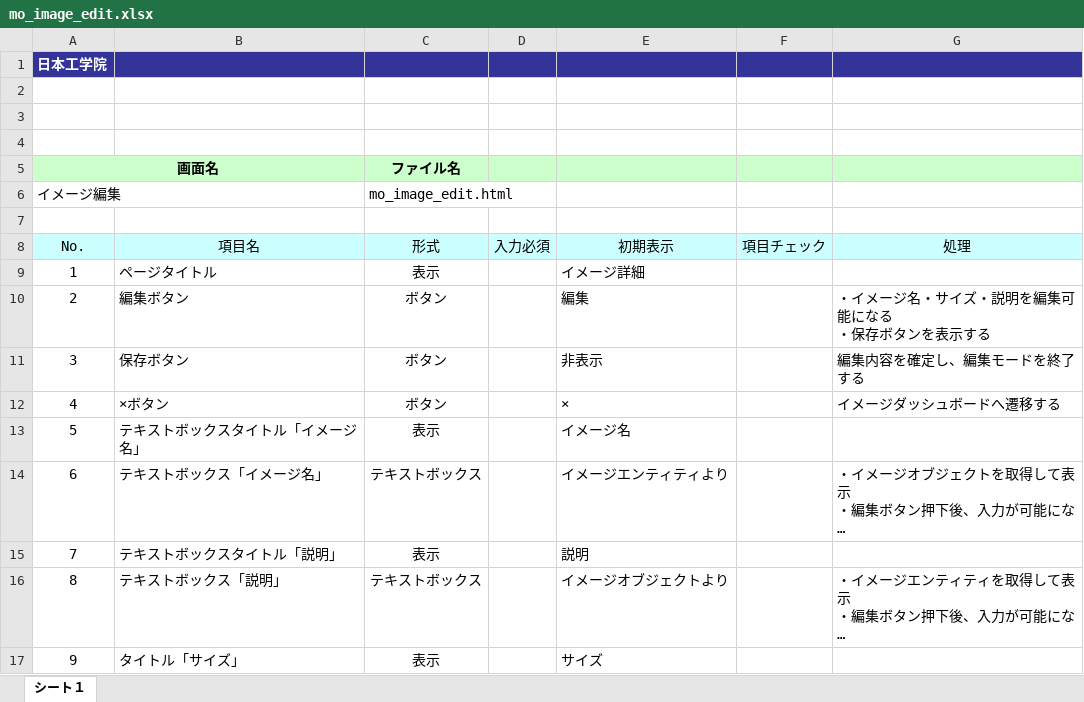
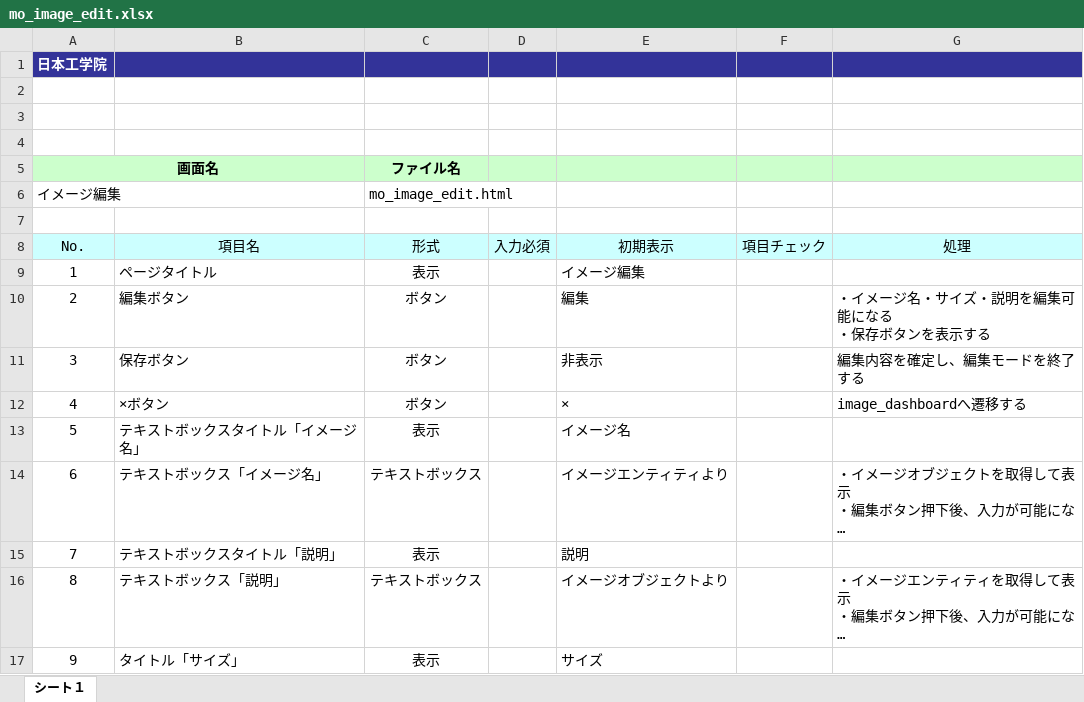
Before and after one commit to okkass/Kamata-Cloud-Infrastructure, an Excel workbook: docs/画面項目定義書/image_management/mo_image_edit.xlsx, sheet シート１, drawn as a sheet; only a part is shown; long unchanged cells end in …; values as stored, in another font and other column widths than the file's, no borders; charts and pictures not drawn; the diff names each change by its address in the sheet, - before the commit and + after, or states it on an @@ line.

Commit message:
画面項目定義　イメージ関連　点検

```diff
--- a/docs/画面項目定義書/image_management/mo_image_edit.xlsx (sheet シート１)
+++ b/docs/画面項目定義書/image_management/mo_image_edit.xlsx (sheet シート１)
-E9 (初期表示): イメージ詳細
+E9 (初期表示): イメージ編集
-G12 (処理): イメージダッシュボードへ遷移する
+G12 (処理): image_dashboardへ遷移する
```
Also changed, not shown: charts or pictures.
